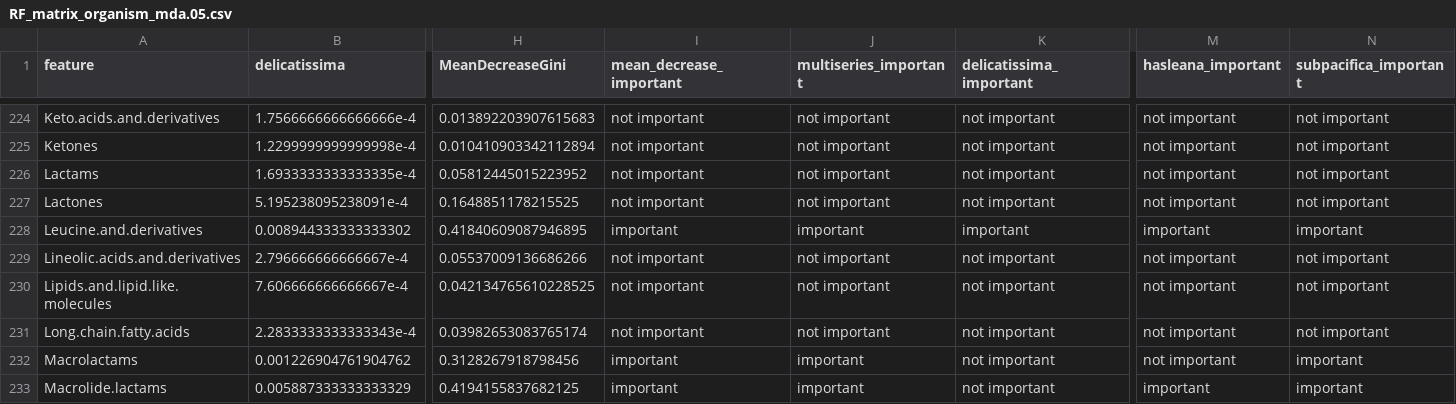
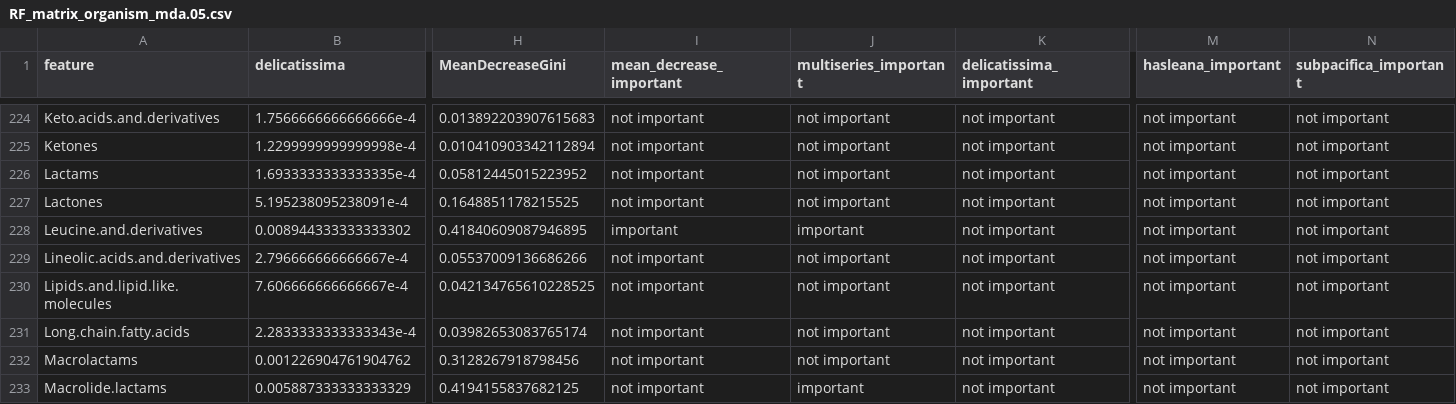
Before and after one commit to Zquinlan/pseudonitzschia_Koester, a CSV file: Data/Analyzed/RF_matrix_organism_mda.05.csv, drawn as a sheet; only a part is shown, gaps mark what is left out; the diff covers the shown part only; the diff names each change by its address in the sheet, - before the commit and + after, or states it on an @@ line.

```diff
--- a/Data/Analyzed/RF_matrix_organism_mda.05.csv
+++ b/Data/Analyzed/RF_matrix_organism_mda.05.csv
-K228 (delicatissima_important): important
+K228 (delicatissima_important): not important
-M228 (hasleana_important): important
+M228 (hasleana_important): not important
-N228 (subpacifica_important): important
+N228 (subpacifica_important): not important
-I232:I233 (mean_decrease_important): important
+I232:I233 (mean_decrease_important): not important
-J232 (multiseries_important): important
+J232 (multiseries_important): not important
-N232:N233 (subpacifica_important): important
+N232:N233 (subpacifica_important): not important
-M233 (hasleana_important): important
+M233 (hasleana_important): not important
```
Also changed, not shown: 111 edited cells elsewhere in this file, Data/Analyzed/RF_matrix_UnfilFil_mda.05.csv, 4 other files.
